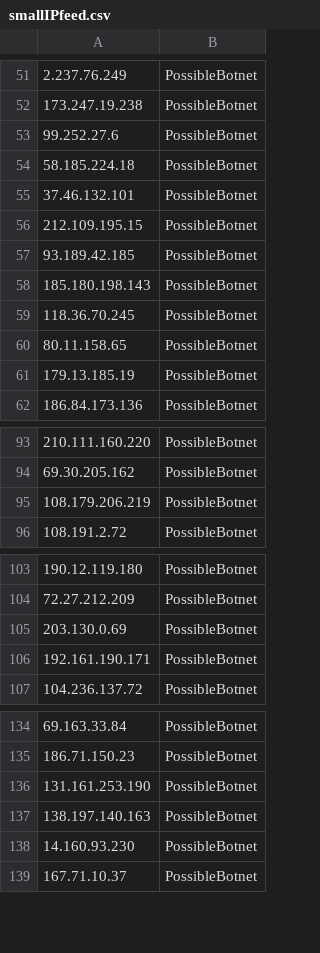
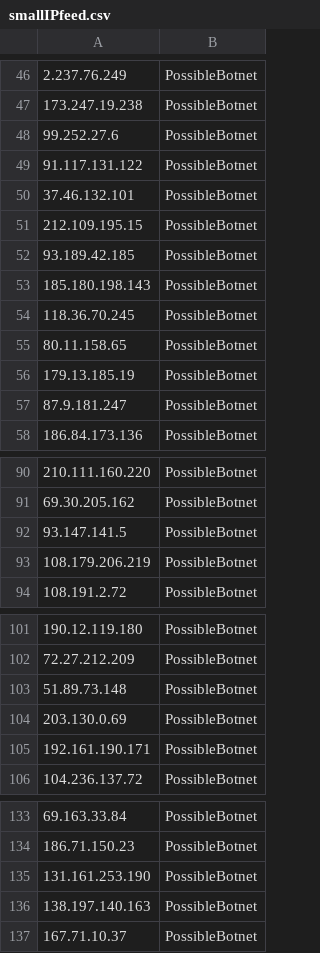
Before and after one commit to DesertFoxBG/desertfoxbg.github.io, a CSV file: smallIPfeed.csv, drawn as a sheet; only a part is shown, gaps mark what is left out; the diff covers the shown part only.

```diff
--- a/smallIPfeed.csv
+++ b/smallIPfeed.csv
@@ -53,3 +48,3 @@
 99.252.27.6,PossibleBotnet
-58.185.224.18,PossibleBotnet
+91.117.131.122,PossibleBotnet
 37.46.132.101,PossibleBotnet
@@ -61,2 +56,3 @@
 179.13.185.19,PossibleBotnet
+87.9.181.247,PossibleBotnet
 186.84.173.136,PossibleBotnet
@@ -94,2 +91,3 @@
 69.30.205.162,PossibleBotnet
+93.147.141.5,PossibleBotnet
 108.179.206.219,PossibleBotnet
@@ -104,2 +102,3 @@
 72.27.212.209,PossibleBotnet
+51.89.73.148,PossibleBotnet
 203.130.0.69,PossibleBotnet
@@ -137,3 +136,2 @@
 138.197.140.163,PossibleBotnet
-14.160.93.230,PossibleBotnet
 167.71.10.37,PossibleBotnet
```
Also changed, not shown: 2 added rows and 6 removed rows elsewhere in this file.
